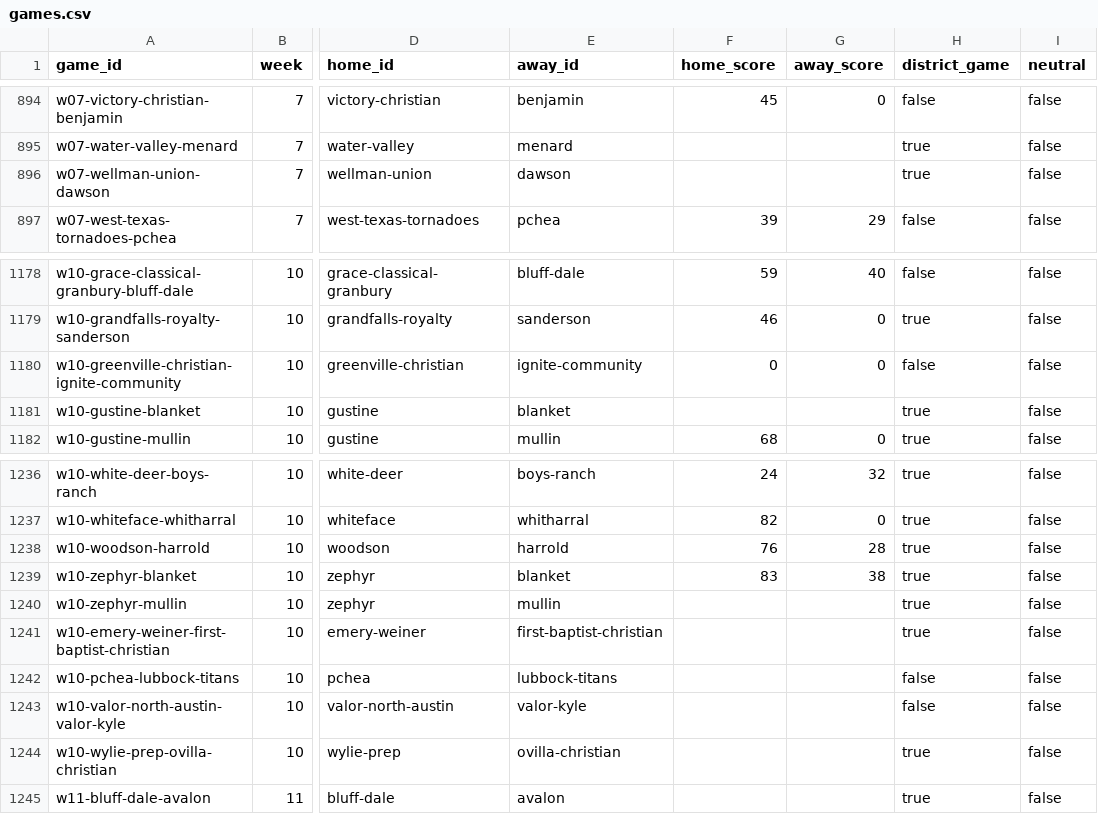
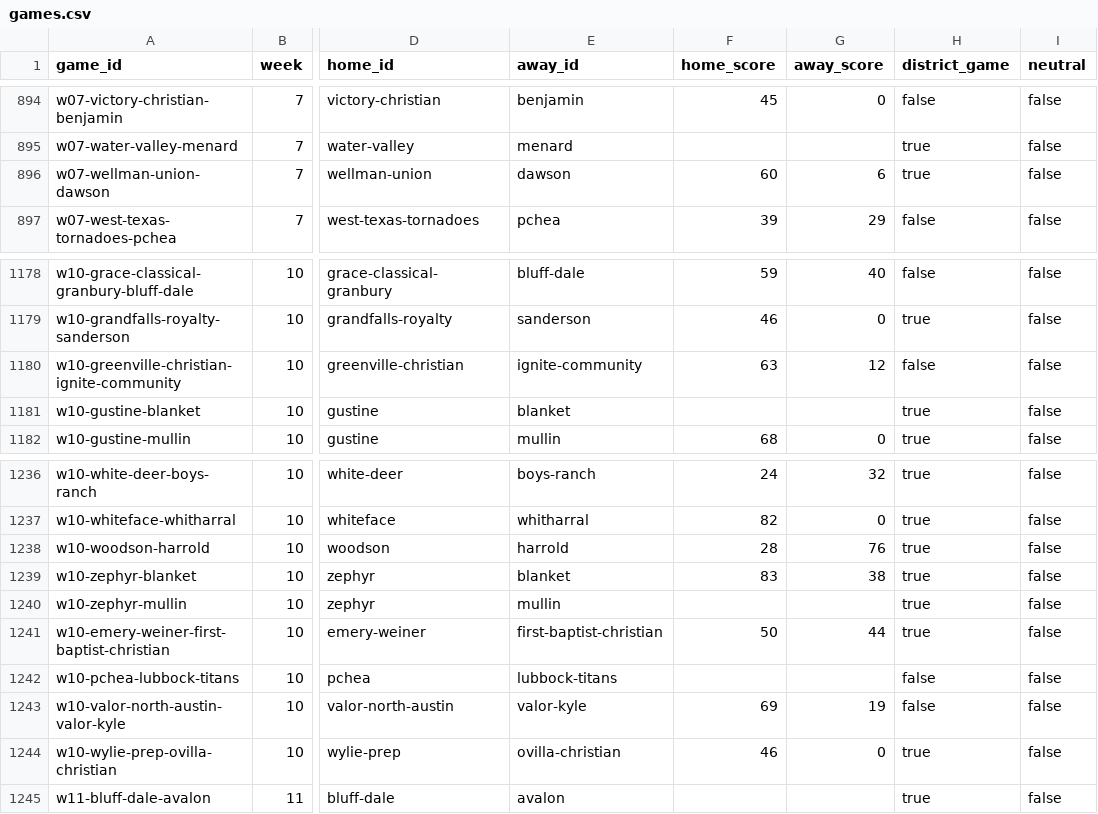
Before and after one commit to rcullens/ranking-tool, a CSV file: sixman_rankings/data/games.csv, drawn as a sheet; only a part is shown, gaps mark what is left out; the diff names each change by its address in the sheet, - before the commit and + after, or states it on an @@ line.

```diff
--- a/sixman_rankings/data/games.csv
+++ b/sixman_rankings/data/games.csv
-F896 (home_score): (empty)
+F896 (home_score): 60
-G896 (away_score): (empty)
+G896 (away_score): 6
-F1180 (home_score): 0
+F1180 (home_score): 63
-G1180 (away_score): 0
+G1180 (away_score): 12
-F1238 (home_score): 76
+F1238 (home_score): 28
-G1238 (away_score): 28
+G1238 (away_score): 76
-F1241 (home_score): (empty)
+F1241 (home_score): 50
-G1241 (away_score): (empty)
+G1241 (away_score): 44
-F1243 (home_score): (empty)
+F1243 (home_score): 69
-G1243 (away_score): (empty)
+G1243 (away_score): 19
-F1244 (home_score): (empty)
+F1244 (home_score): 46
-G1244 (away_score): (empty)
+G1244 (away_score): 0
```
Also changed, not shown: 21 other files.
